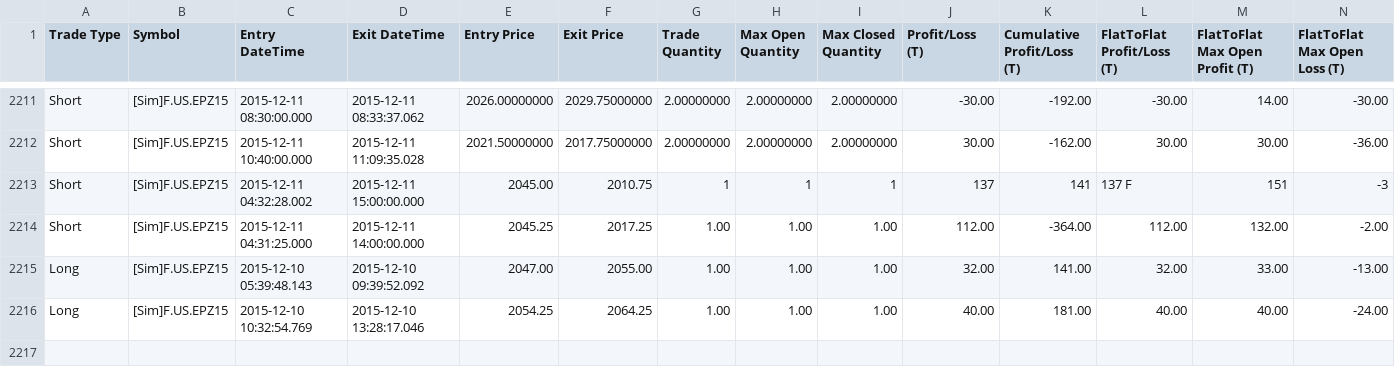
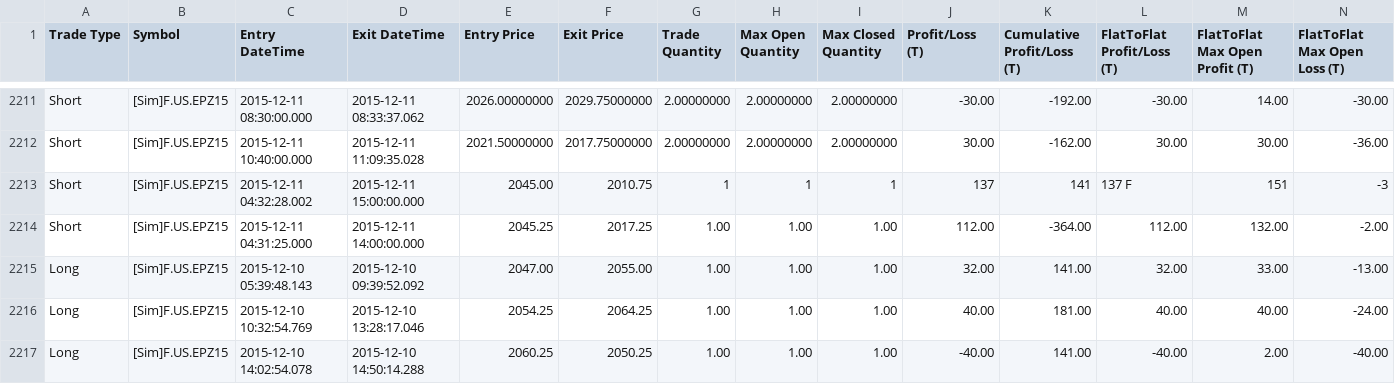
Before and after one commit to KL871987/Auto-Trading-WellenTektonik, a CSV file: data/trades.csv, drawn as a sheet; only a part is shown, gaps mark what is left out; rows hold the shown columns only; the diff names each change by its address in the sheet, - before the commit and + after, or states it on an @@ line.

Commit message:
auto: update WT trades mirror 2026-09-25 08:07:15

```diff
--- a/data/trades.csv
+++ b/data/trades.csv
+row 2217: Long | [Sim]F.US.EPZ15 | 2015-12-10 14:02:54.078 | 2015-12-10 14:50:14.288 | 2060.25 | 2050.25 | 1.00 | 1.00 | 1.00 | -40.00 | 141.00 | -40.00 | 2.00 | -40.00
```
